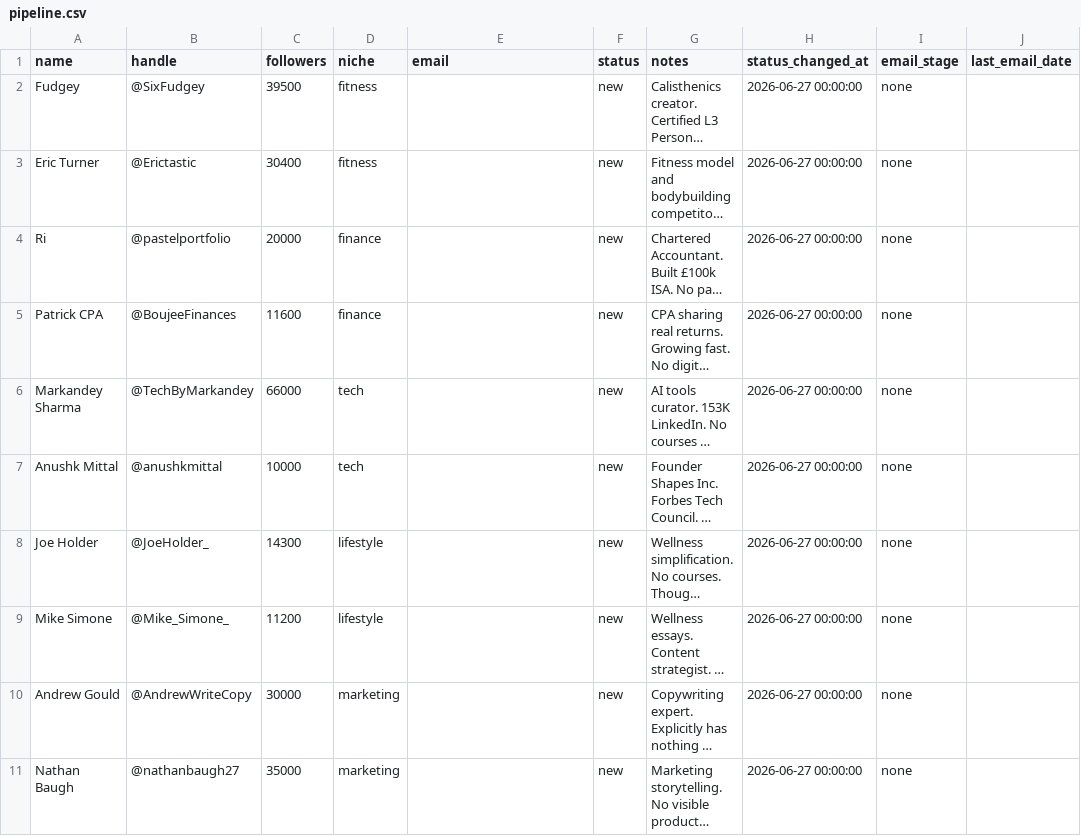
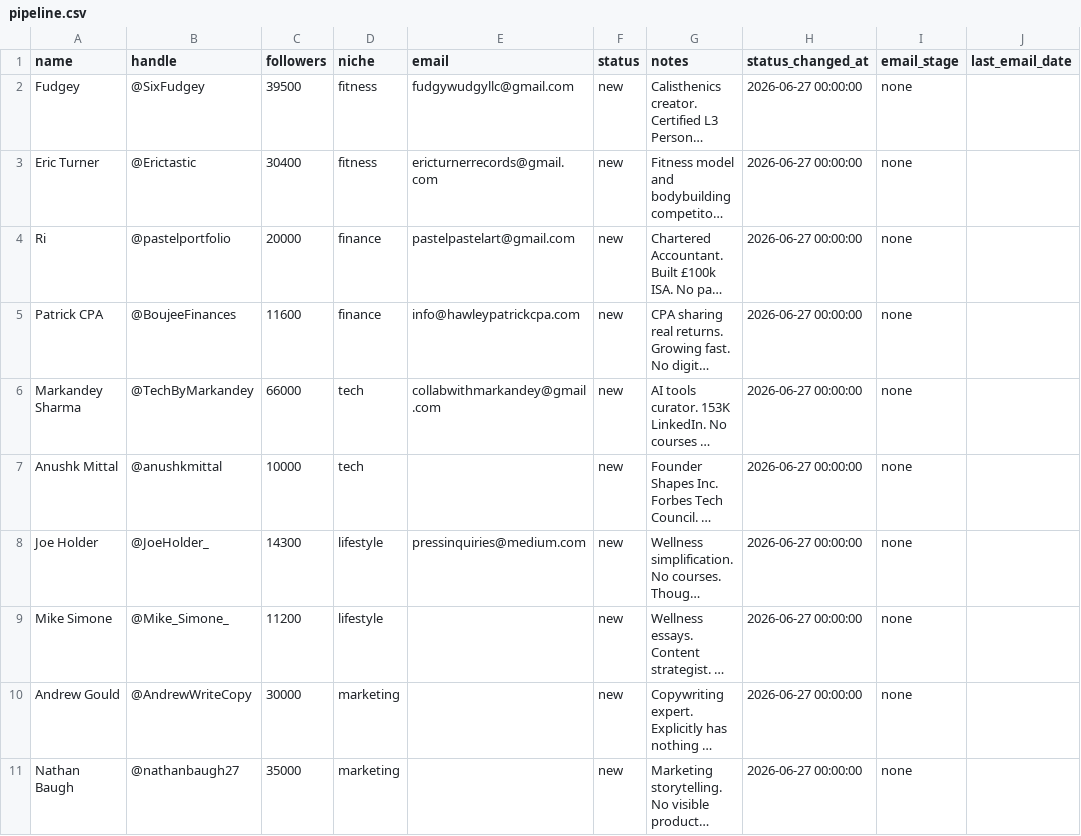
Before and after one commit to KhalidKhan541/digital-product-agency, a CSV file: data/pipeline.csv, drawn as a sheet; long unchanged cells end in …; the diff names each change by its address in the sheet, - before the commit and + after, or states it on an @@ line.

```diff
--- a/data/pipeline.csv
+++ b/data/pipeline.csv
-E2 (email): (empty)
+E2 (email): fudgywudgyllc@gmail.com
-E3 (email): (empty)
+E3 (email): ericturnerrecords@gmail.com
-E4 (email): (empty)
+E4 (email): pastelpastelart@gmail.com
-E5 (email): (empty)
+E5 (email): info@hawleypatrickcpa.com
-E6 (email): (empty)
+E6 (email): collabwithmarkandey@gmail.com
-E8 (email): (empty)
+E8 (email): pressinquiries@medium.com
```
